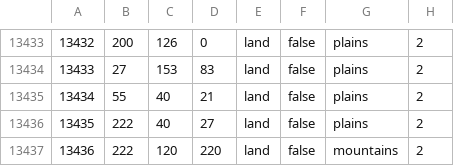
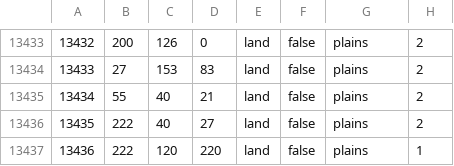
Before and after one commit to CooperEisman/Crossroads_Of_The_Atlantic_Mod, a CSV file: map/definition.csv, drawn as a sheet; only a part is shown, gaps mark what is left out.

Commit message:
Added Building Definitions

```diff
--- a/map/definition.csv
+++ b/map/definition.csv
@@ -13436,2 +13436,2 @@
 13435;222;40;27;land;false;plains;2
-13436;222;120;220;land;false;mountains;2
+13436;222;120;220;land;false;plains;1
```
Also changed, not shown: 3 other files.
